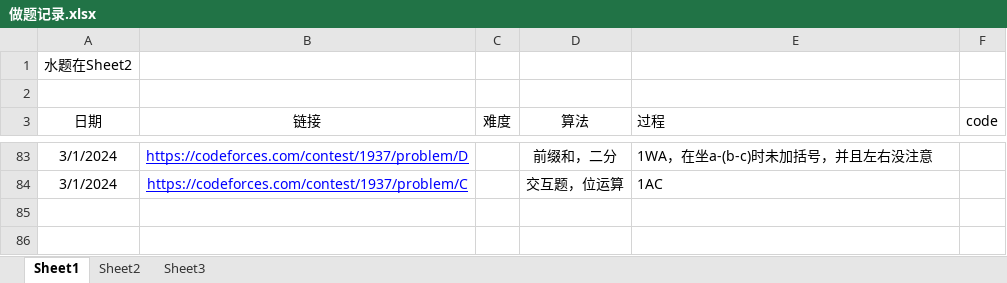
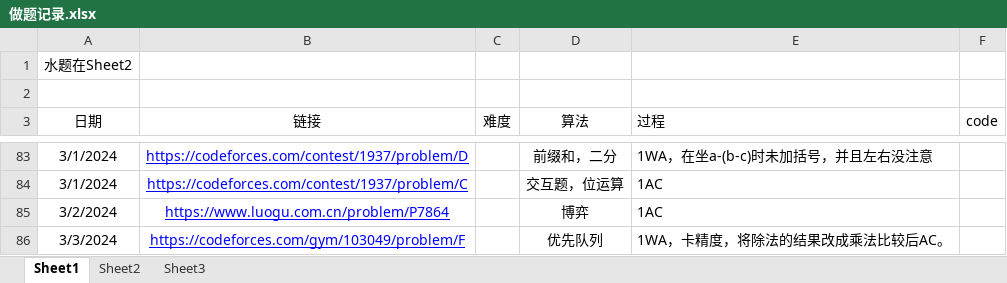
Before and after one commit to unclezhou486/ACM-Solutions, an Excel workbook: 做题记录.xlsx, sheet Sheet1, drawn as a sheet; only a part is shown, gaps mark what is left out; values as stored, in another font and other column widths than the file's, no borders; the diff names each change by its address in the sheet, - before the commit and + after, or states it on an @@ line.

```diff
--- a/做题记录.xlsx (sheet Sheet1)
+++ b/做题记录.xlsx (sheet Sheet1)
+row 85: 3/2/2024 | https://www.luogu.com.cn/problem/P7864 |  | 博弈 | 1AC
+row 86: 3/3/2024 | https://codeforces.com/gym/103049/problem/F |  | 优先队列 | 1WA，卡精度，将除法的结果改成乘法比较后AC。
```
Also changed, not shown: 6 other files.
